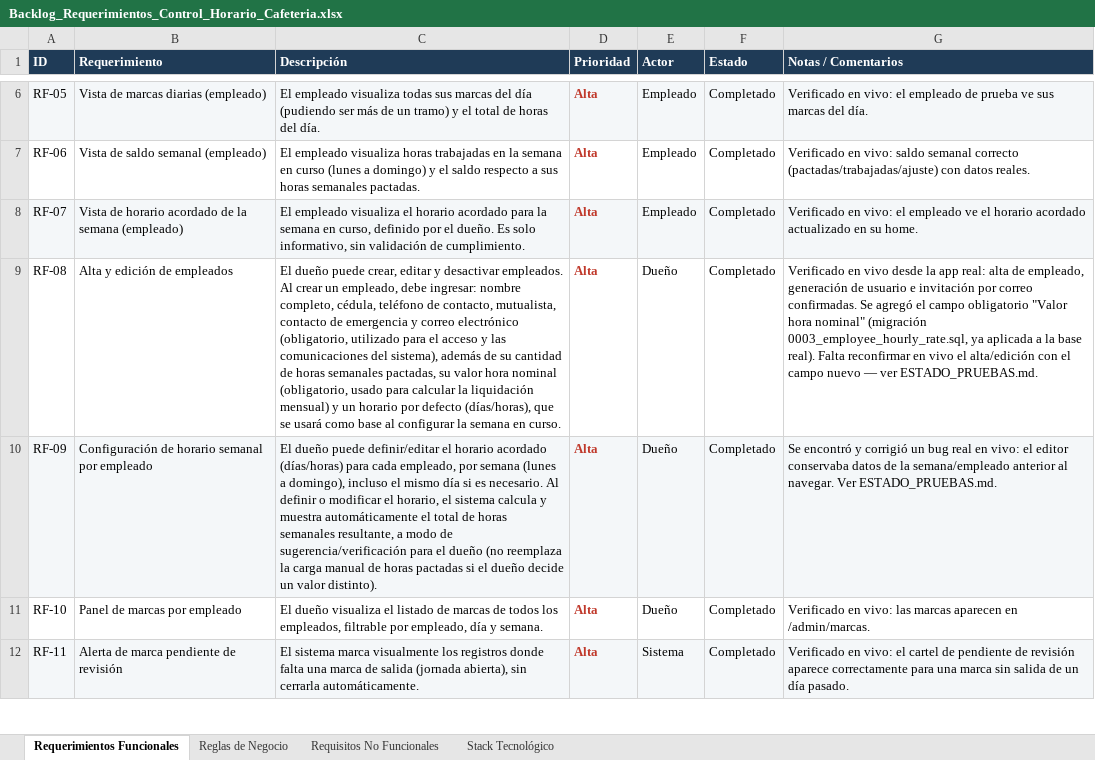
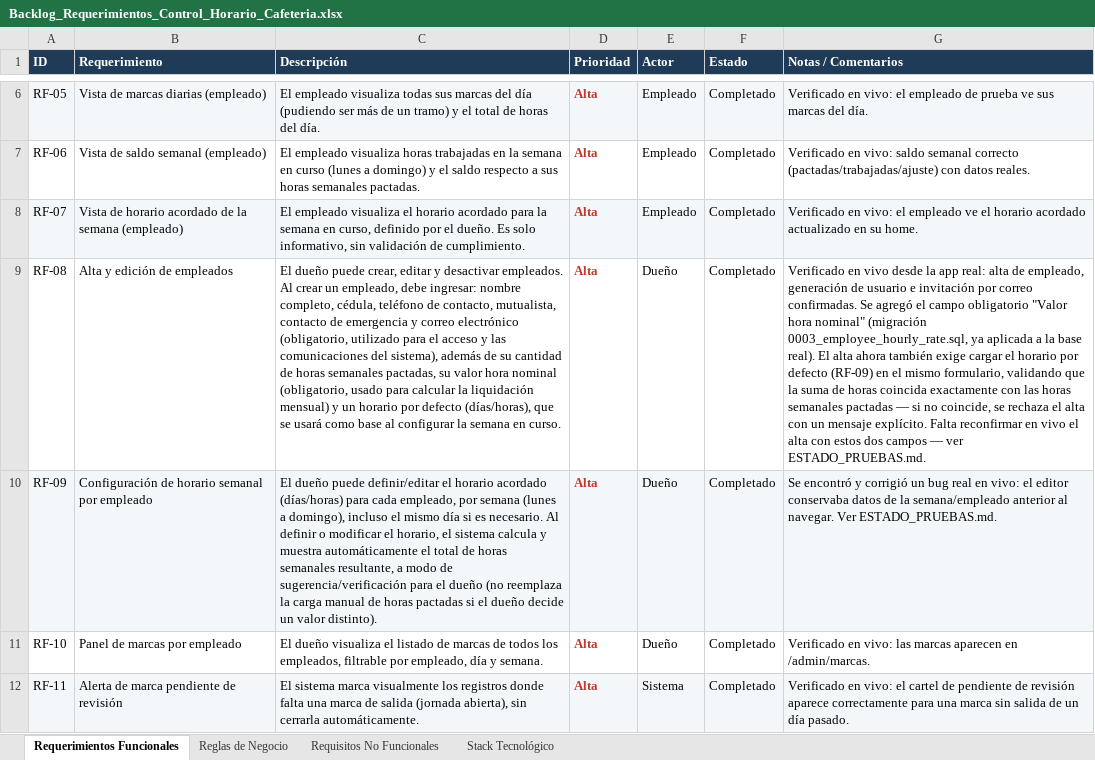
Before and after one commit to spesce2023/control-horario-resurge, an Excel workbook: Backlog_Requerimientos_Control_Horario_Cafeteria.xlsx, sheet Requerimientos Funcionales, drawn as a sheet; only a part is shown, gaps mark what is left out; values as stored, in another font and other column widths than the file's, no borders; charts and pictures not drawn; the diff names each change by its address in the sheet, - before the commit and + after, or states it on an @@ line.

```diff
--- a/Backlog_Requerimientos_Control_Horario_Cafeteria.xlsx (sheet Requerimientos Funcionales)
+++ b/Backlog_Requerimientos_Control_Horario_Cafeteria.xlsx (sheet Requerimientos Funcionales)
-G9 (Notas / Comentarios): …base real). Falta reconfirmar en vivo el alta/edición con el campo nuevo — ver…
+G9 (Notas / Comentarios): …base real). El alta ahora también exige cargar el horario por defecto (RF-09) en el mismo formulario, validando que la suma de horas coincida exactamente con las horas semanales pactadas — si no coincide, se rechaza el alta con un mensaje explícito. Falta reconfirmar en vivo el alta con estos dos campos — ver…
```
Also changed, not shown: 1 other file.
